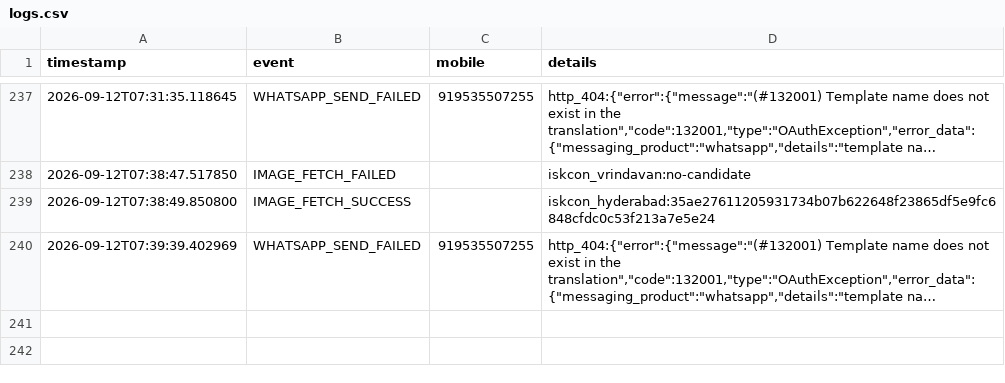
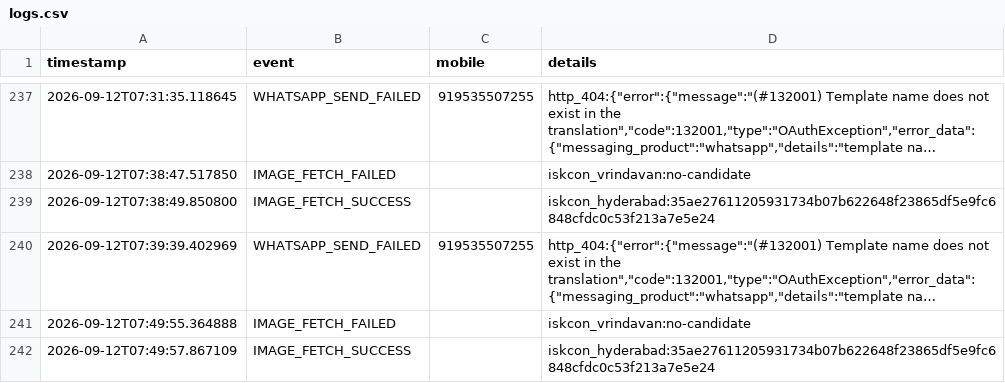
Before and after one commit to mishnit/daily-darshan, a CSV file: csv/logs.csv, drawn as a sheet; only a part is shown, gaps mark what is left out; long unchanged cells end in …; the diff names each change by its address in the sheet, - before the commit and + after, or states it on an @@ line.

Commit message:
Daily darshan image + pages 2026-09-12

```diff
--- a/csv/logs.csv
+++ b/csv/logs.csv
+row 241: 2026-09-12T07:49:55.364888 | IMAGE_FETCH_FAILED |  | iskcon_vrindavan:no-candidate
+row 242: 2026-09-12T07:49:57.867109 | IMAGE_FETCH_SUCCESS |  | iskcon_hyderabad:35ae27611205931734b07b622648f23865df5e9fc6848cfdc0c53f213a7e5e24
```
